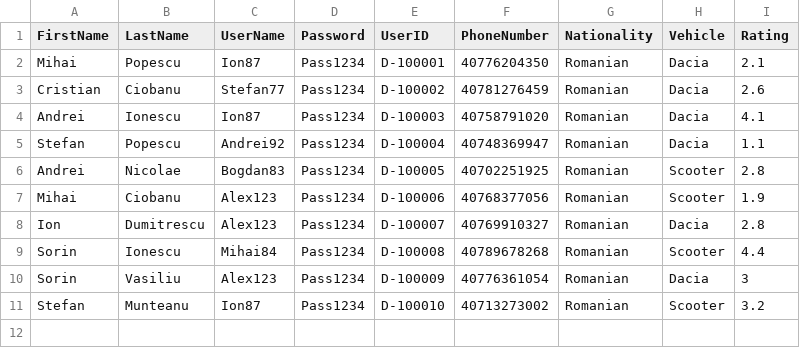
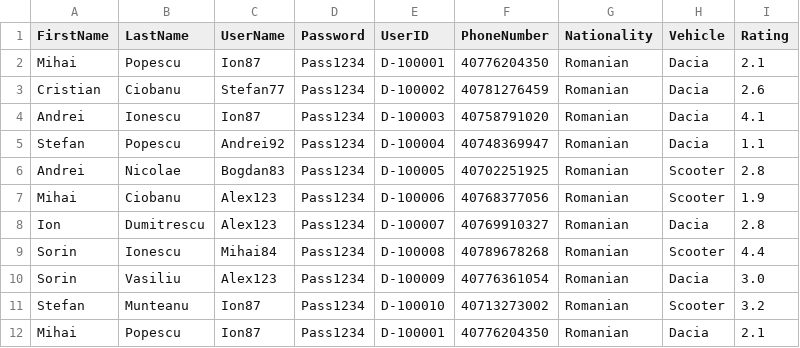
Before and after one commit to Tudorr02/FoodDelivery, a CSV file: res/CSV/DeliveryMen_Data.csv, drawn as a sheet.

```diff
--- a/res/CSV/DeliveryMen_Data.csv
+++ b/res/CSV/DeliveryMen_Data.csv
@@ -9,3 +9,4 @@ Ion,Dumitrescu,Alex123,Pass1234,D-100007,40769910327,Romanian,Dacia,2.8
 Sorin,Ionescu,Mihai84,Pass1234,D-100008,40789678268,Romanian,Scooter,4.4
-Sorin,Vasiliu,Alex123,Pass1234,D-100009,40776361054,Romanian,Dacia,3
+Sorin,Vasiliu,Alex123,Pass1234,D-100009,40776361054,Romanian,Dacia,3.0
 Stefan,Munteanu,Ion87,Pass1234,D-100010,40713273002,Romanian,Scooter,3.2
+Mihai,Popescu,Ion87,Pass1234,D-100001,40776204350,Romanian,Dacia,2.1
```
Also changed, not shown: res/CSV/Client_Data.csv, 14 other files.
